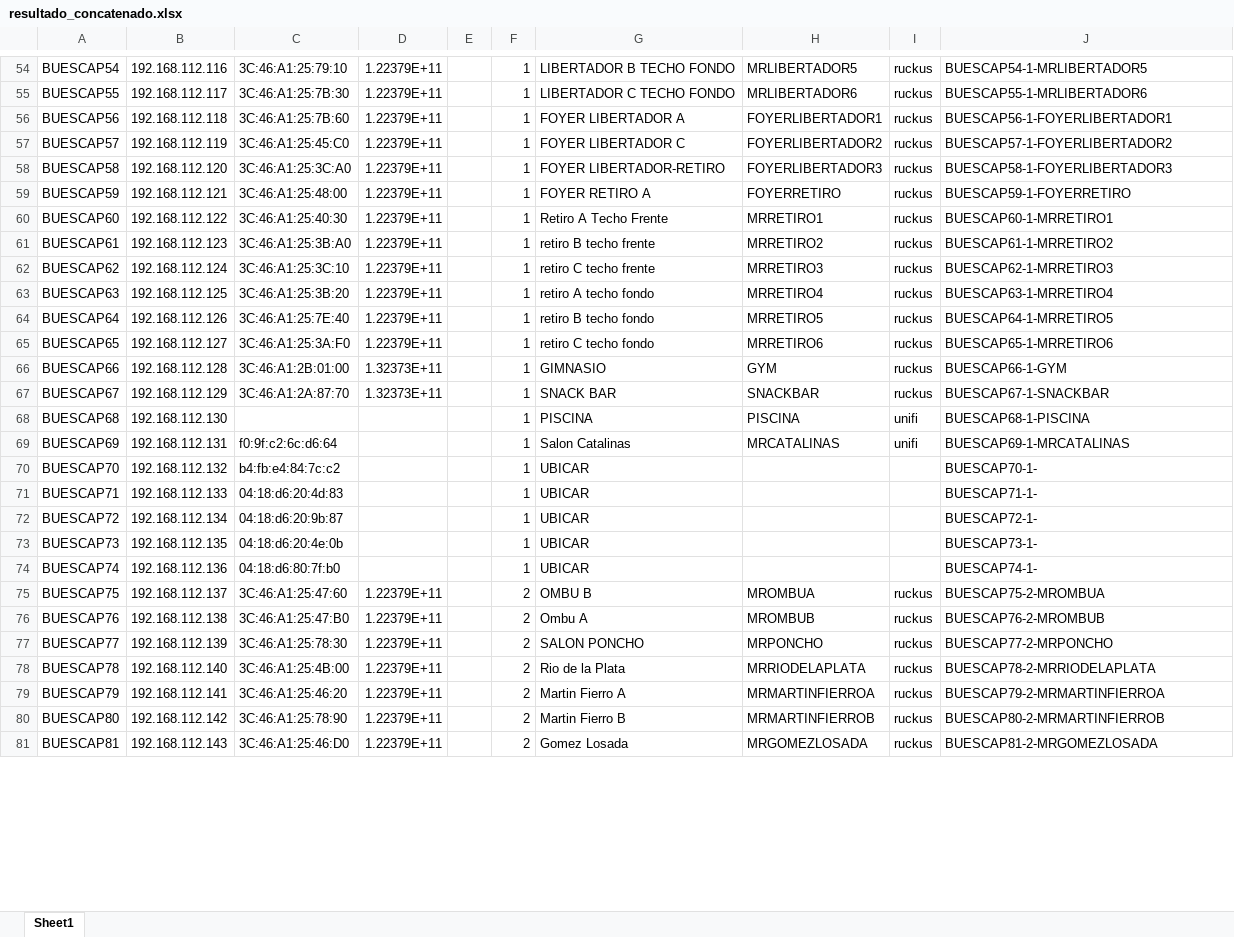
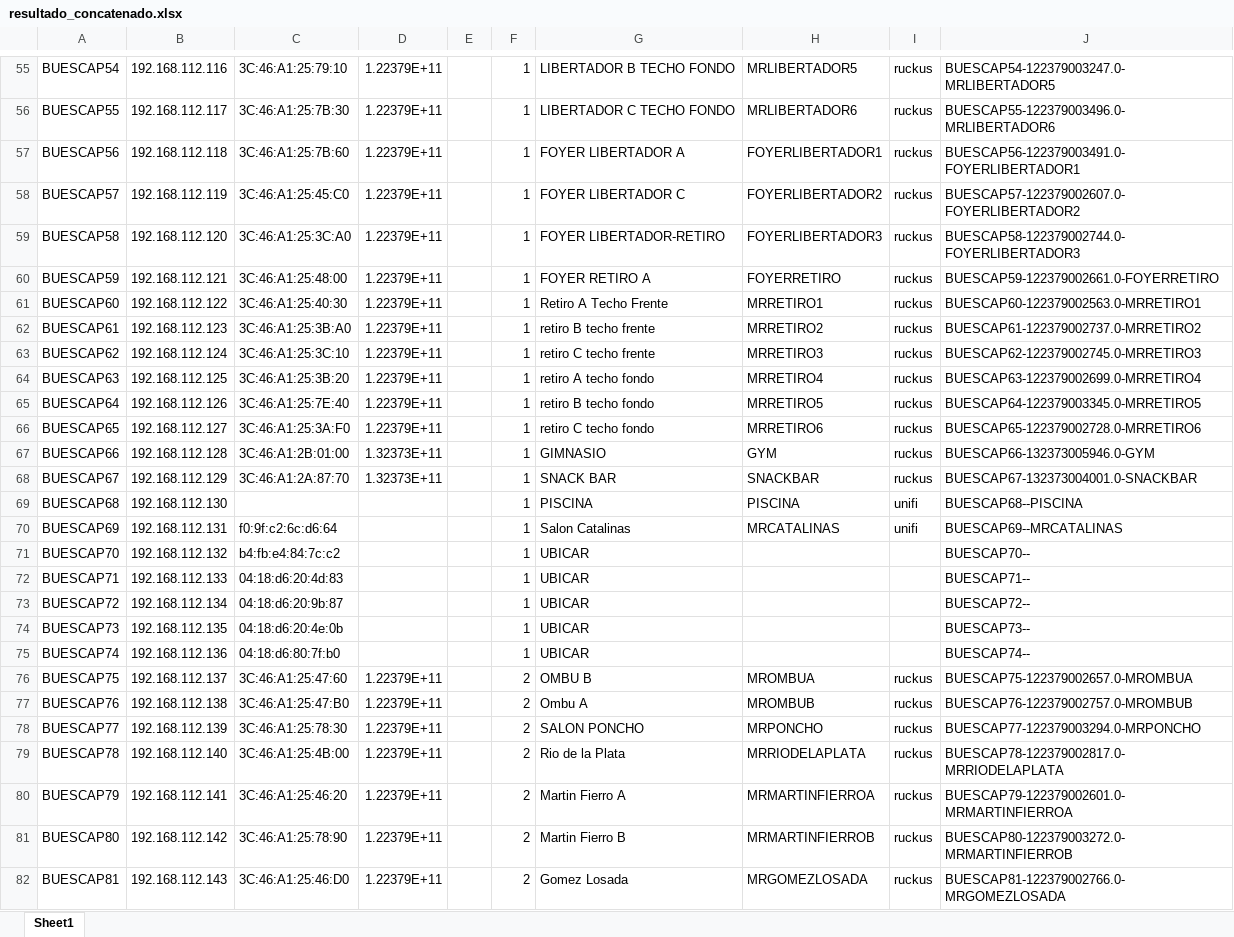
Before and after one commit to hokuto06/myscripts, an Excel workbook: excel/resultado_concatenado.xlsx, sheet Sheet1, drawn as a sheet; only a part is shown, gaps mark what is left out; values as stored, in another font and other column widths than the file's, no borders; addresses are those after the commit; the diff covers the shown part only; the diff names each change by its address in the sheet, - before the commit and + after, or states it on an @@ line.

```diff
--- a/excel/resultado_concatenado.xlsx (sheet Sheet1)
+++ b/excel/resultado_concatenado.xlsx (sheet Sheet1)
-J55: BUESCAP54-1-MRLIBERTADOR5
+J55: BUESCAP54-122379003247.0-MRLIBERTADOR5
-J56: BUESCAP55-1-MRLIBERTADOR6
+J56: BUESCAP55-122379003496.0-MRLIBERTADOR6
-J57: BUESCAP56-1-FOYERLIBERTADOR1
+J57: BUESCAP56-122379003491.0-FOYERLIBERTADOR1
-J58: BUESCAP57-1-FOYERLIBERTADOR2
+J58: BUESCAP57-122379002607.0-FOYERLIBERTADOR2
-J59: BUESCAP58-1-FOYERLIBERTADOR3
+J59: BUESCAP58-122379002744.0-FOYERLIBERTADOR3
-J60: BUESCAP59-1-FOYERRETIRO
+J60: BUESCAP59-122379002661.0-FOYERRETIRO
-J61: BUESCAP60-1-MRRETIRO1
+J61: BUESCAP60-122379002563.0-MRRETIRO1
-J62: BUESCAP61-1-MRRETIRO2
+J62: BUESCAP61-122379002737.0-MRRETIRO2
-J63: BUESCAP62-1-MRRETIRO3
+J63: BUESCAP62-122379002745.0-MRRETIRO3
-J64: BUESCAP63-1-MRRETIRO4
+J64: BUESCAP63-122379002699.0-MRRETIRO4
-J65: BUESCAP64-1-MRRETIRO5
+J65: BUESCAP64-122379003345.0-MRRETIRO5
-J66: BUESCAP65-1-MRRETIRO6
+J66: BUESCAP65-122379002728.0-MRRETIRO6
-J67: BUESCAP66-1-GYM
+J67: BUESCAP66-132373005946.0-GYM
-J68: BUESCAP67-1-SNACKBAR
+J68: BUESCAP67-132373004001.0-SNACKBAR
-J69: BUESCAP68-1-PISCINA
+J69: BUESCAP68--PISCINA
-J70: BUESCAP69-1-MRCATALINAS
+J70: BUESCAP69--MRCATALINAS
-J71: BUESCAP70-1-
+J71: BUESCAP70--
-J72: BUESCAP71-1-
+J72: BUESCAP71--
-J73: BUESCAP72-1-
+J73: BUESCAP72--
-J74: BUESCAP73-1-
+J74: BUESCAP73--
-J75: BUESCAP74-1-
+J75: BUESCAP74--
-J76: BUESCAP75-2-MROMBUA
+J76: BUESCAP75-122379002657.0-MROMBUA
-J77: BUESCAP76-2-MROMBUB
+J77: BUESCAP76-122379002757.0-MROMBUB
-J78: BUESCAP77-2-MRPONCHO
+J78: BUESCAP77-122379003294.0-MRPONCHO
-J79: BUESCAP78-2-MRRIODELAPLATA
+J79: BUESCAP78-122379002817.0-MRRIODELAPLATA
-J80: BUESCAP79-2-MRMARTINFIERROA
+J80: BUESCAP79-122379002601.0-MRMARTINFIERROA
-J81: BUESCAP80-2-MRMARTINFIERROB
+J81: BUESCAP80-122379003272.0-MRMARTINFIERROB
-J82: BUESCAP81-2-MRGOMEZLOSADA
+J82: BUESCAP81-122379002766.0-MRGOMEZLOSADA
```
Also changed, not shown: 1 added row, 887 edited cells and cell formats elsewhere in this sheet, 9 other files.
